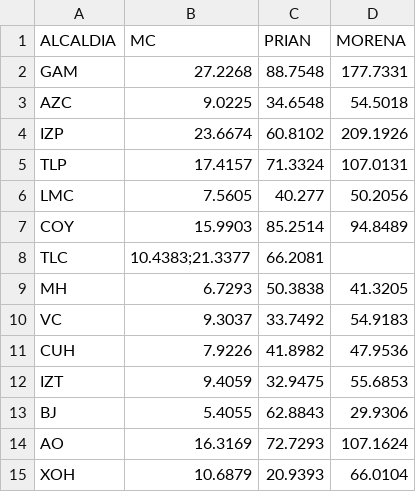
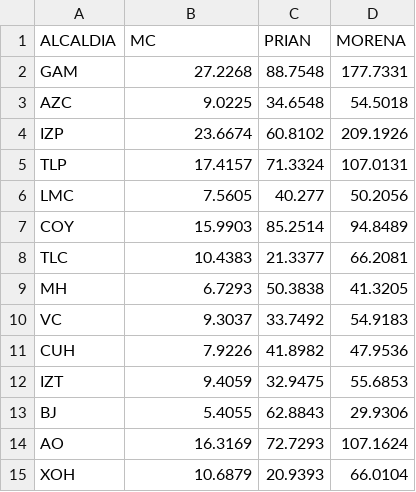
Before and after one commit to Nyubk/mestocasticos, a CSV file: alcaldias.csv, drawn as a sheet.

Commit message:
Update alcaldias.csv

```diff
--- a/alcaldias.csv
+++ b/alcaldias.csv
@@ -7,3 +7,3 @@ LMC,7.5605,40.277,50.2056
 COY,15.9903,85.2514,94.8489
-TLC,10.4383;21.3377,66.2081
+TLC,10.4383,21.3377,66.2081
 MH,6.7293,50.3838,41.3205
```
